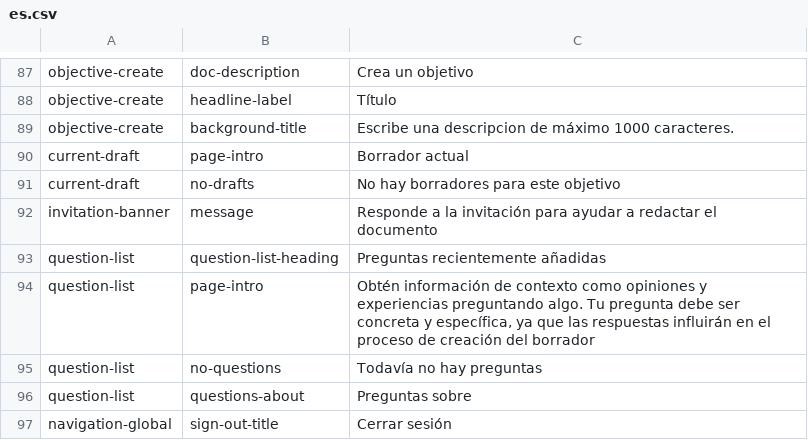
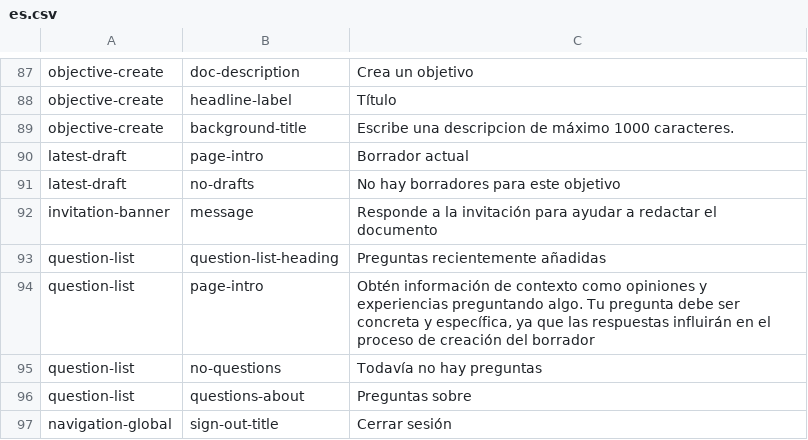
Before and after one commit to ThoughtWorksInc/objective8, a CSV file: resources/translations/es.csv, drawn as a sheet; only a part is shown, gaps mark what is left out.

Commit message:
AB+CM #61 - rename current-draft to latest-draft

```diff
--- a/resources/translations/es.csv
+++ b/resources/translations/es.csv
@@ -89,4 +89,4 @@ objective-create,headline-label,Título
 objective-create,background-title,Escribe una descripcion de máximo 1000 caracteres.
-current-draft,page-intro,Borrador actual
-current-draft,no-drafts,No hay borradores para este objetivo
+latest-draft,page-intro,Borrador actual
+latest-draft,no-drafts,No hay borradores para este objetivo
 invitation-banner,message,Responde a la invitación para ayudar a redactar el documento
```
Also changed, not shown: 10 other files.
